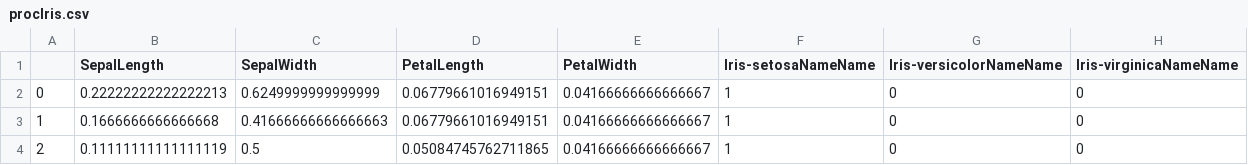
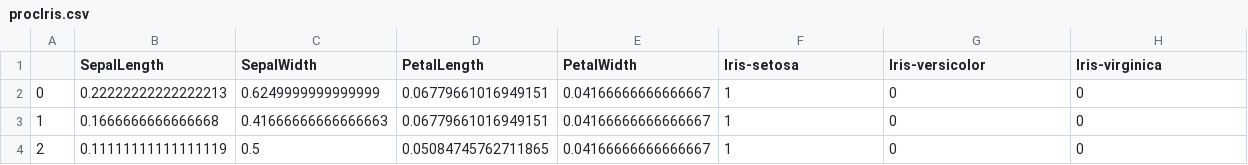
Before and after one commit to amandascm/Databases-preprocessing, a CSV file: dataAndResults/iris/datasets/procIris.csv, drawn as a sheet; only a part is shown.

```diff
--- a/dataAndResults/iris/datasets/procIris.csv
+++ b/dataAndResults/iris/datasets/procIris.csv
@@ -1,2 +1,2 @@
-,SepalLength,SepalWidth,PetalLength,PetalWidth,Iris-setosaNameName,Iris-versicolorNameName,Iris-virginicaNameName
+,SepalLength,SepalWidth,PetalLength,PetalWidth,Iris-setosa,Iris-versicolor,Iris-virginica
 0,0.22222222222222213,0.6249999999999999,0.06779661016949151,0.04166666666666667,1,0,0
```
Also changed, not shown: dataAndResults/breastcancer/datasets/procBreastCancer.csv, dataAndResults/heartdis/reports/num.csv, 21 other files.
